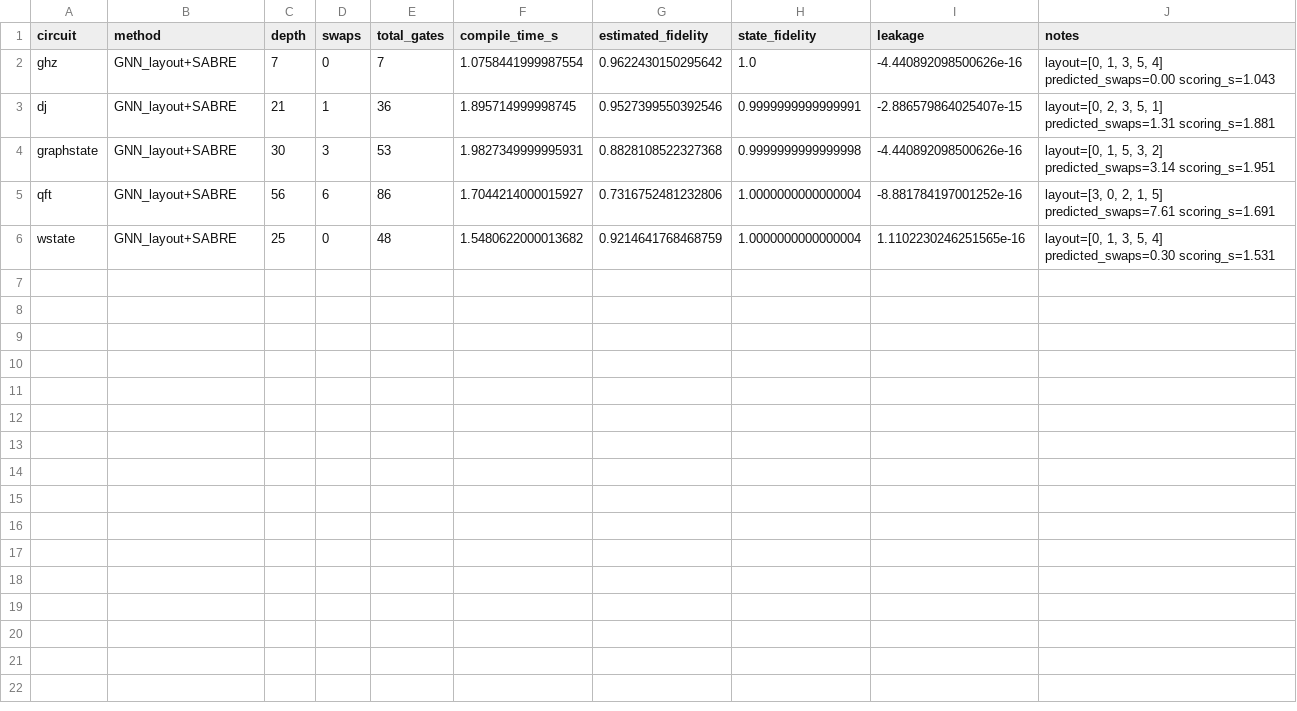
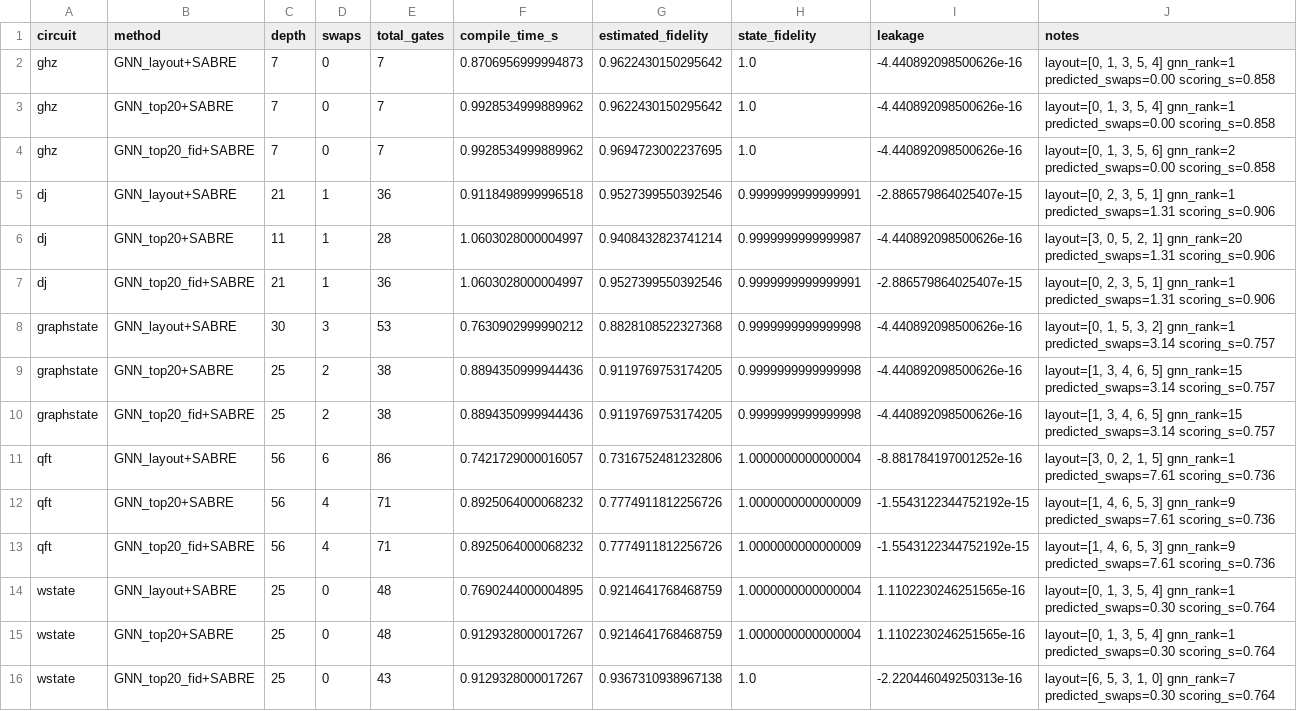
Before and after one commit to Adhragon/quantum_compiler, a CSV file: backend/evaluation/results/gnn_results.csv, drawn as a sheet.

```diff
--- a/backend/evaluation/results/gnn_results.csv
+++ b/backend/evaluation/results/gnn_results.csv
@@ -1,6 +1,16 @@
 circuit,method,depth,swaps,total_gates,compile_time_s,estimated_fidelity,state_fidelity,leakage,notes
-ghz,GNN_layout+SABRE,7,0,7,1.0758441999987554,0.9622430150295642,1.0,-4.440892098500626e-16,"layout=[0, 1, 3, 5, 4] predicted_swaps=0.00 scoring_s=1.043"
-dj,GNN_layout+SABRE,21,1,36,1.895714999998745,0.9527399550392546,0.9999999999999991,-2.886579864025407e-15,"layout=[0, 2, 3, 5, 1] predicted_swaps=1.31 scoring_s=1.881"
-graphstate,GNN_layout+SABRE,30,3,53,1.9827349999995931,0.8828108522327368,0.9999999999999998,-4.440892098500626e-16,"layout=[0, 1, 5, 3, 2] predicted_swaps=3.14 scoring_s=1.951"
-qft,GNN_layout+SABRE,56,6,86,1.7044214000015927,0.7316752481232806,1.0000000000000004,-8.881784197001252e-16,"layout=[3, 0, 2, 1, 5] predicted_swaps=7.61 scoring_s=1.691"
-wstate,GNN_layout+SABRE,25,0,48,1.5480622000013682,0.9214641768468759,1.0000000000000004,1.1102230246251565e-16,"layout=[0, 1, 3, 5, 4] predicted_swaps=0.30 scoring_s=1.531"
+ghz,GNN_layout+SABRE,7,0,7,0.8706956999994873,0.9622430150295642,1.0,-4.440892098500626e-16,"layout=[0, 1, 3, 5, 4] gnn_rank=1 predicted_swaps=0.00 scoring_s=0.858"
+ghz,GNN_top20+SABRE,7,0,7,0.9928534999889962,0.9622430150295642,1.0,-4.440892098500626e-16,"layout=[0, 1, 3, 5, 4] gnn_rank=1 predicted_swaps=0.00 scoring_s=0.858"
+ghz,GNN_top20_fid+SABRE,7,0,7,0.9928534999889962,0.9694723002237695,1.0,-4.440892098500626e-16,"layout=[0, 1, 3, 5, 6] gnn_rank=2 predicted_swaps=0.00 scoring_s=0.858"
+dj,GNN_layout+SABRE,21,1,36,0.9118498999996518,0.9527399550392546,0.9999999999999991,-2.886579864025407e-15,"layout=[0, 2, 3, 5, 1] gnn_rank=1 predicted_swaps=1.31 scoring_s=0.906"
+dj,GNN_top20+SABRE,11,1,28,1.0603028000004997,0.9408432823741214,0.9999999999999987,-4.440892098500626e-16,"layout=[3, 0, 5, 2, 1] gnn_rank=20 predicted_swaps=1.31 scoring_s=0.906"
+dj,GNN_top20_fid+SABRE,21,1,36,1.0603028000004997,0.9527399550392546,0.9999999999999991,-2.886579864025407e-15,"layout=[0, 2, 3, 5, 1] gnn_rank=1 predicted_swaps=1.31 scoring_s=0.906"
+graphstate,GNN_layout+SABRE,30,3,53,0.7630902999990212,0.8828108522327368,0.9999999999999998,-4.440892098500626e-16,"layout=[0, 1, 5, 3, 2] gnn_rank=1 predicted_swaps=3.14 scoring_s=0.757"
+graphstate,GNN_top20+SABRE,25,2,38,0.8894350999944436,0.9119769753174205,0.9999999999999998,-4.440892098500626e-16,"layout=[1, 3, 4, 6, 5] gnn_rank=15 predicted_swaps=3.14 scoring_s=0.757"
+graphstate,GNN_top20_fid+SABRE,25,2,38,0.8894350999944436,0.9119769753174205,0.9999999999999998,-4.440892098500626e-16,"layout=[1, 3, 4, 6, 5] gnn_rank=15 predicted_swaps=3.14 scoring_s=0.757"
+qft,GNN_layout+SABRE,56,6,86,0.7421729000016057,0.7316752481232806,1.0000000000000004,-8.881784197001252e-16,"layout=[3, 0, 2, 1, 5] gnn_rank=1 predicted_swaps=7.61 scoring_s=0.736"
+qft,GNN_top20+SABRE,56,4,71,0.8925064000068232,0.7774911812256726,1.0000000000000009,-1.5543122344752192e-15,"layout=[1, 4, 6, 5, 3] gnn_rank=9 predicted_swaps=7.61 scoring_s=0.736"
+qft,GNN_top20_fid+SABRE,56,4,71,0.8925064000068232,0.7774911812256726,1.0000000000000009,-1.5543122344752192e-15,"layout=[1, 4, 6, 5, 3] gnn_rank=9 predicted_swaps=7.61 scoring_s=0.736"
+wstate,GNN_layout+SABRE,25,0,48,0.7690244000004895,0.9214641768468759,1.0000000000000004,1.1102230246251565e-16,"layout=[0, 1, 3, 5, 4] gnn_rank=1 predicted_swaps=0.30 scoring_s=0.764"
+wstate,GNN_top20+SABRE,25,0,48,0.9129328000017267,0.9214641768468759,1.0000000000000004,1.1102230246251565e-16,"layout=[0, 1, 3, 5, 4] gnn_rank=1 predicted_swaps=0.30 scoring_s=0.764"
+wstate,GNN_top20_fid+SABRE,25,0,43,0.9129328000017267,0.9367310938967138,1.0,-2.220446049250313e-16,"layout=[6, 5, 3, 1, 0] gnn_rank=7 predicted_swaps=0.30 scoring_s=0.764"
```
Also changed, not shown: backend/evaluation/results/rl_results.csv, 7 other files.
